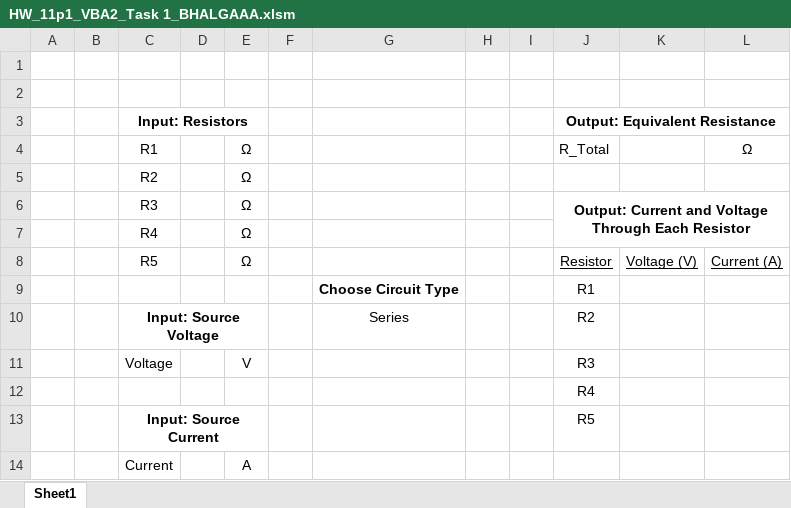
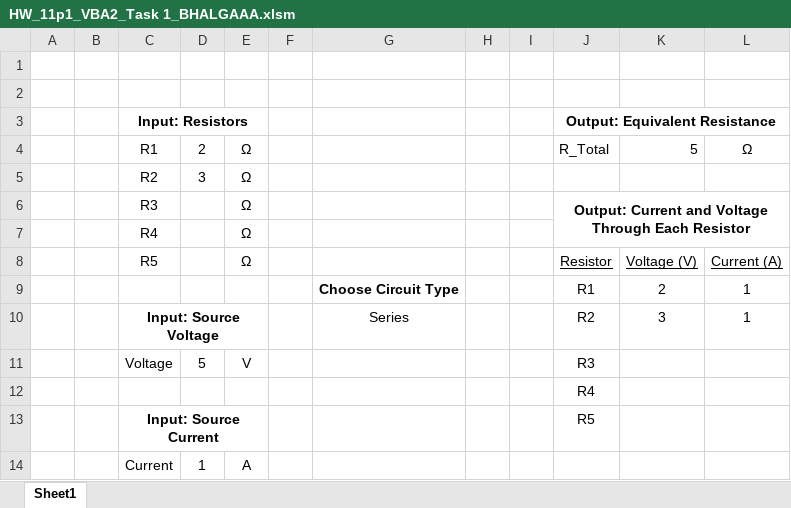
Before and after one commit to bhalgatarnav/Visual-Basic-Application, an Excel workbook: ConditionalStatements/Challenge/HW_11p1_VBA2_Task 1_BHALGAAA.xlsm, sheet Sheet1, drawn as a sheet; values as stored, in another font and other column widths than the file's, no borders; the diff names each change by its address in the sheet, - before the commit and + after, or states it on an @@ line.

```diff
--- a/ConditionalStatements/Challenge/HW_11p1_VBA2_Task 1_BHALGAAA.xlsm (sheet Sheet1)
+++ b/ConditionalStatements/Challenge/HW_11p1_VBA2_Task 1_BHALGAAA.xlsm (sheet Sheet1)
-D4: (empty)
+D4: 2
-K4: (empty)
+K4: 5
-D5: (empty)
+D5: 3
-K9: (empty)
+K9: 2
-L9:L10: (empty)
+L9:L10: 1
-K10: (empty)
+K10: 3
-D11: (empty)
+D11: 5
-D14: (empty)
+D14: 1
```
Also changed, not shown: 2 other files.
